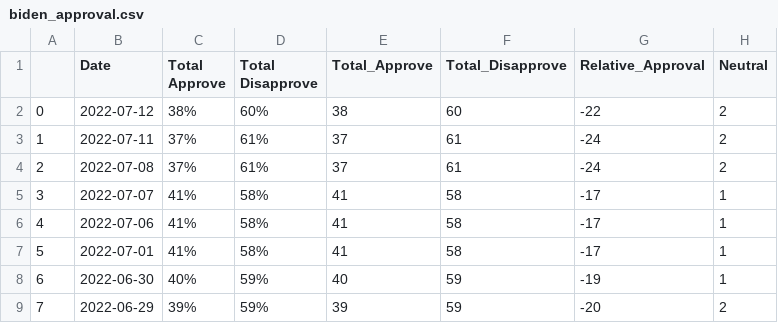
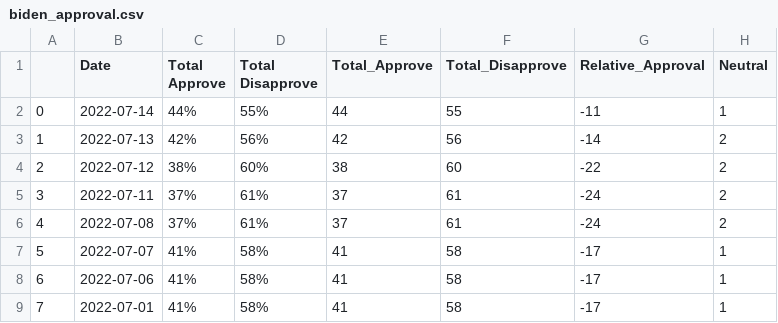
Before and after one commit to jlloydgsu10/Team-Project-3, a CSV file: code/static/data/biden_approval.csv, drawn as a sheet; only a part is shown; the shorter side is filled out with more unchanged rows; addresses are those after the commit; the diff names each change by its address in the sheet, - before the commit and + after, or states it on an @@ line.

```diff
--- a/code/static/data/biden_approval.csv
+++ b/code/static/data/biden_approval.csv
+row 2: 0 | 2022-07-14 | 44% | 55% | 44 | 55 | -11 | 1
+row 3: 1 | 2022-07-13 | 42% | 56% | 42 | 56 | -14 | 2
@@ column A renumbered from row 4 down @@
```
Also changed, not shown: 12 other files.
